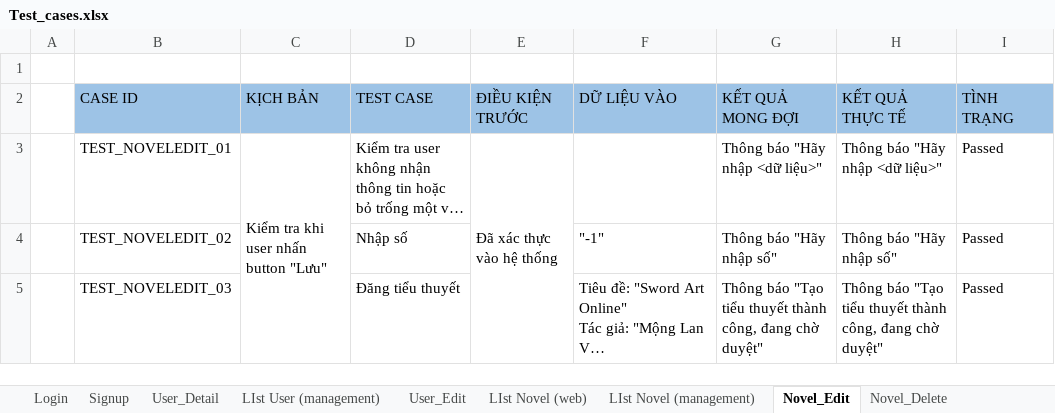
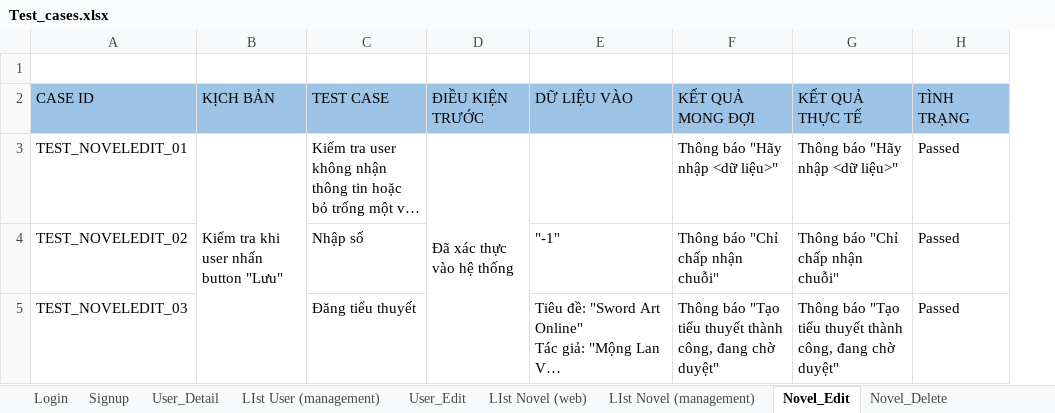
Before and after one commit to philong0208/Nhom28_MTTTN, an Excel workbook: Document/3 Test cases/Test_cases.xlsx, sheet Novel_Edit, drawn as a sheet; long unchanged cells end in …; values as stored, in another font and other column widths than the file's, no borders; removed rows and columns are numbered as before the commit, all else as after; the diff names each change by its address in the sheet, - before the commit and + after, or states it on an @@ line.

```diff
--- a/Document/3 Test cases/Test_cases.xlsx (sheet Novel_Edit)
+++ b/Document/3 Test cases/Test_cases.xlsx (sheet Novel_Edit)
-column A, empty
-F4 (KẾT QUẢ MONG ĐỢI): Thông báo "Hãy nhập số"
+F4 (KẾT QUẢ MONG ĐỢI): Thông báo "Chỉ chấp nhận chuỗi"
-G4 (KẾT QUẢ THỰC TẾ): Thông báo "Hãy nhập số"
+G4 (KẾT QUẢ THỰC TẾ): Thông báo "Chỉ chấp nhận chuỗi"
```
Also changed, not shown: sheet Novel_Approval, sheet Comment, sheet Author_Edit, sheet Rating, sheet Genre_Edit, sheet Login, 12 more sheets.
